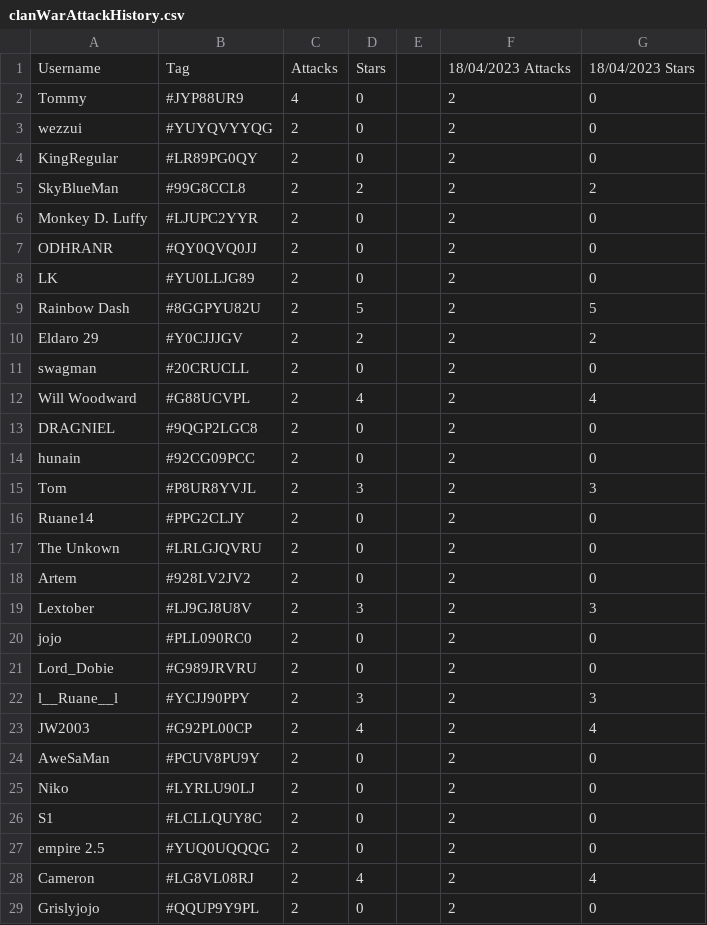
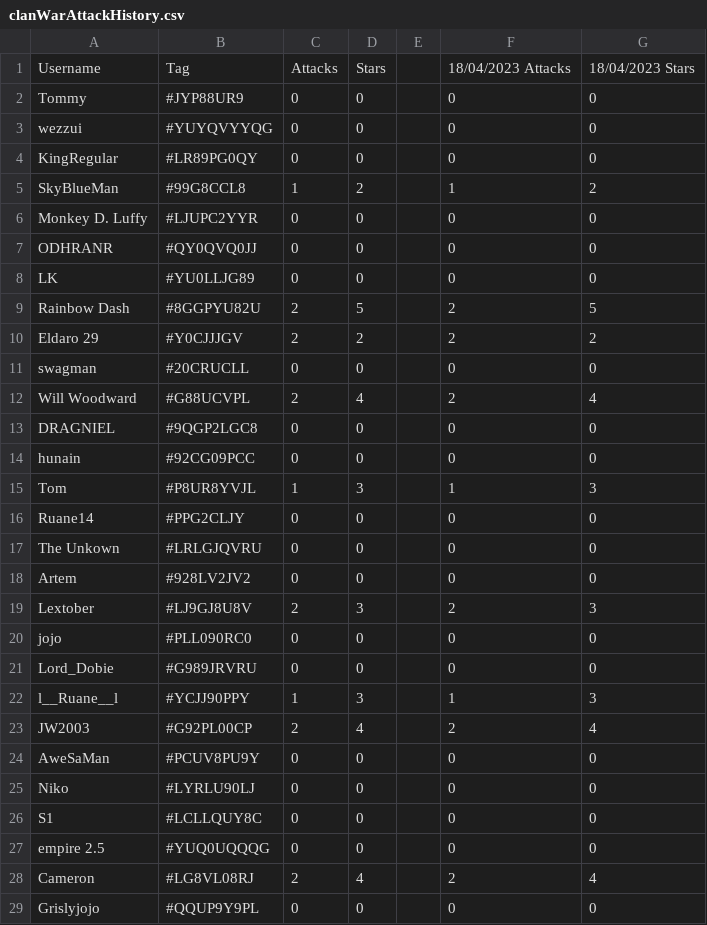
Before and after one commit to willwoodward/clash-manager, a CSV file: data/clanWarAttackHistory.csv, drawn as a sheet; only a part is shown; the diff covers the shown part only.

Commit message:
Added the clan war tables to the front end

```diff
--- a/data/clanWarAttackHistory.csv
+++ b/data/clanWarAttackHistory.csv
@@ -1,29 +1,29 @@
 Username,Tag,Attacks,Stars,,18/04/2023 Attacks,18/04/2023 Stars
-"Tommy","#JYP88UR9",4,0,,2,0
-"wezzui","#YUYQVYYQG",2,0,,2,0
-"KingRegular","#LR89PG0QY",2,0,,2,0
-"SkyBlueMan","#99G8CCL8",2,2,,2,2
-"Monkey D. Luffy","#LJUPC2YYR",2,0,,2,0
-"ODHRANR","#QY0QVQ0JJ",2,0,,2,0
-"LK","#YU0LLJG89",2,0,,2,0
+"Tommy","#JYP88UR9",0,0,,0,0
+"wezzui","#YUYQVYYQG",0,0,,0,0
+"KingRegular","#LR89PG0QY",0,0,,0,0
+"SkyBlueMan","#99G8CCL8",1,2,,1,2
+"Monkey D. Luffy","#LJUPC2YYR",0,0,,0,0
+"ODHRANR","#QY0QVQ0JJ",0,0,,0,0
+"LK","#YU0LLJG89",0,0,,0,0
 "Rainbow Dash","#8GGPYU82U",2,5,,2,5
 "Eldaro 29","#Y0CJJJGV",2,2,,2,2
-"swagman","#20CRUCLL",2,0,,2,0
+"swagman","#20CRUCLL",0,0,,0,0
 "Will Woodward","#G88UCVPL",2,4,,2,4
-"DRAGNIEL","#9QGP2LGC8",2,0,,2,0
-"hunain","#92CG09PCC",2,0,,2,0
-"Tom","#P8UR8YVJL",2,3,,2,3
-"Ruane14","#PPG2CLJY",2,0,,2,0
-"The Unkown","#LRLGJQVRU",2,0,,2,0
-"Artem","#928LV2JV2",2,0,,2,0
+"DRAGNIEL","#9QGP2LGC8",0,0,,0,0
+"hunain","#92CG09PCC",0,0,,0,0
+"Tom","#P8UR8YVJL",1,3,,1,3
+"Ruane14","#PPG2CLJY",0,0,,0,0
+"The Unkown","#LRLGJQVRU",0,0,,0,0
+"Artem","#928LV2JV2",0,0,,0,0
 "Lextober","#LJ9GJ8U8V",2,3,,2,3
-"jojo","#PLL090RC0",2,0,,2,0
-"Lord_Dobie","#G989JRVRU",2,0,,2,0
-"l__Ruane__l","#YCJJ90PPY",2,3,,2,3
+"jojo","#PLL090RC0",0,0,,0,0
+"Lord_Dobie","#G989JRVRU",0,0,,0,0
+"l__Ruane__l","#YCJJ90PPY",1,3,,1,3
 "JW2003","#G92PL00CP",2,4,,2,4
-"AweSaMan","#PCUV8PU9Y",2,0,,2,0
-"Niko","#LYRLU90LJ",2,0,,2,0
-"S1","#LCLLQUY8C",2,0,,2,0
-"empire 2.5","#YUQ0UQQQG",2,0,,2,0
+"AweSaMan","#PCUV8PU9Y",0,0,,0,0
+"Niko","#LYRLU90LJ",0,0,,0,0
+"S1","#LCLLQUY8C",0,0,,0,0
+"empire 2.5","#YUQ0UQQQG",0,0,,0,0
 "Cameron","#LG8VL08RJ",2,4,,2,4
-"Grislyjojo","#QQUP9Y9PL",2,0,,2,0
+"Grislyjojo","#QQUP9Y9PL",0,0,,0,0
```
Also changed, not shown: 4 edited cells elsewhere in this file, 3 other files.
